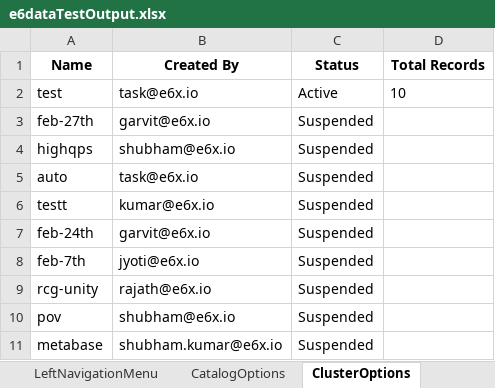
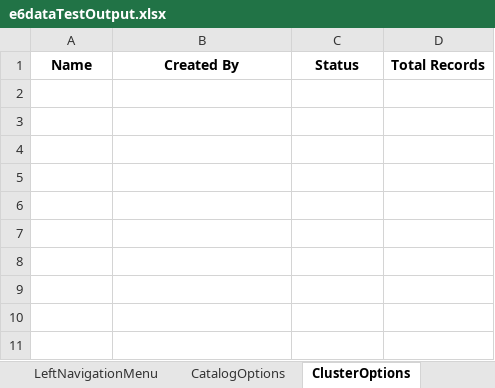
Before and after one commit to Keerthiga3885/e6data_AutomationTest, an Excel workbook: test-output/e6dataTestOutput.xlsx, sheet ClusterOptions, drawn as a sheet; values as stored, in another font and other column widths than the file's, no borders; the diff names each change by its address in the sheet, - before the commit and + after, or states it on an @@ line.

Commit message:
Cluster creation completed

```diff
--- a/test-output/e6dataTestOutput.xlsx (sheet ClusterOptions)
+++ b/test-output/e6dataTestOutput.xlsx (sheet ClusterOptions)
-row 2: test | task@e6x.io | Active | 10
-row 3: feb-27th | garvit@e6x.io | Suspended
-row 4: highqps | shubham@e6x.io | Suspended
-row 5: auto | task@e6x.io | Suspended
-row 6: testt | kumar@e6x.io | Suspended
-row 7: feb-24th | garvit@e6x.io | Suspended
-row 8: feb-7th | jyoti@e6x.io | Suspended
-row 9: rcg-unity | rajath@e6x.io | Suspended
-row 10: pov | shubham@e6x.io | Suspended
-row 11: metabase | shubham.kumar@e6x.io | Suspended
```
Also changed, not shown: sheet CatalogOptions, sheet LeftNavigationMenu, sheet NewCluster, target/classes/e6dataTestInput.xlsx, 7 other files.
